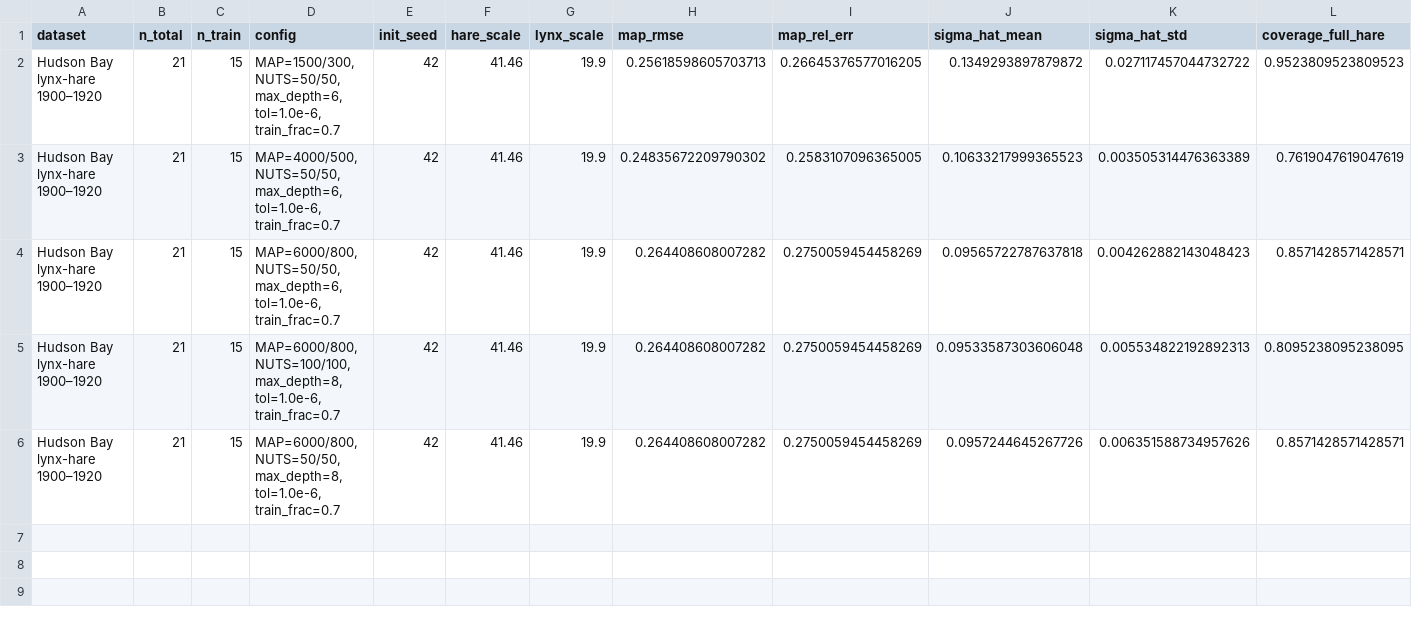
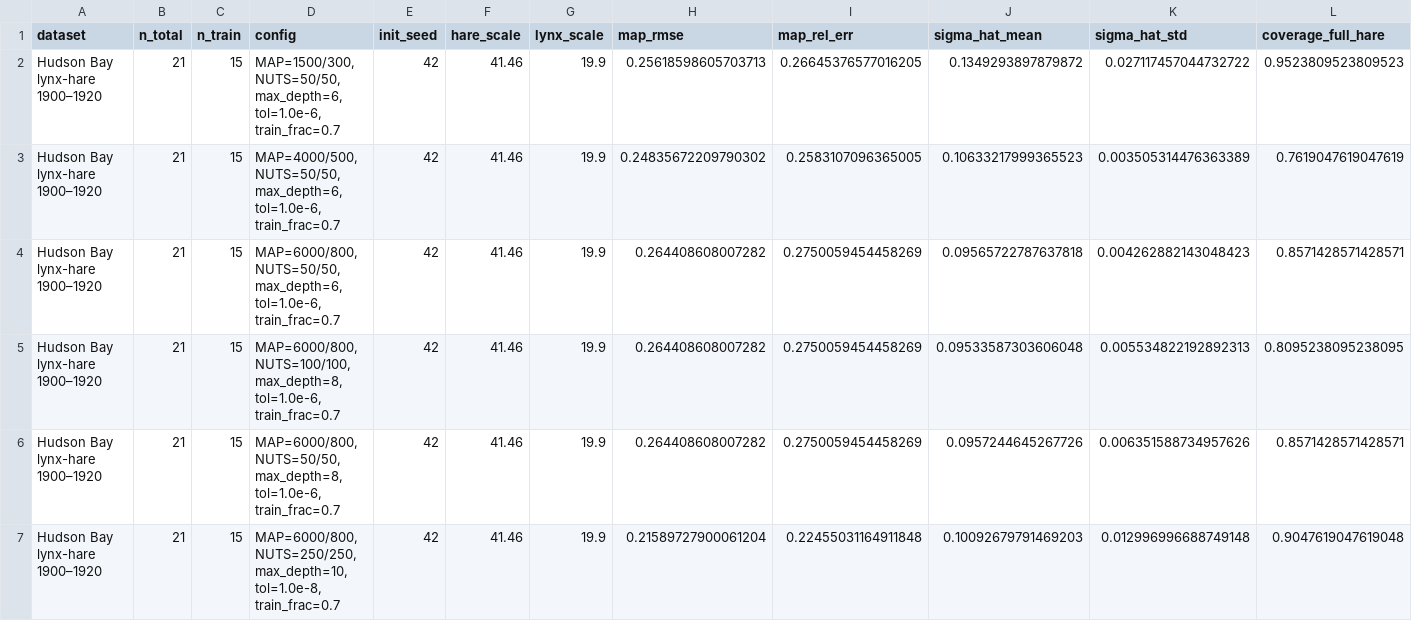
Before and after one commit to harshit4311/SciML-Julia, a CSV file: paper-experiments/AISTATS/hudson-bay/hudson_bay_results.csv, drawn as a sheet; only a part is shown; rows hold the shown columns only; the diff names each change by its address in the sheet, - before the commit and + after, or states it on an @@ line.

Commit message:
Lynx-Hare long run for the paper: 250 samples/adapts, maxdepth=10, tol=1e-8

```diff
--- a/paper-experiments/AISTATS/hudson-bay/hudson_bay_results.csv
+++ b/paper-experiments/AISTATS/hudson-bay/hudson_bay_results.csv
+row 7: Hudson Bay lynx-hare 1900–1920 | 21 | 15 | MAP=6000/800, NUTS=250/250, max_depth=10, tol=1.0e-8, train_frac=0.7 | 42 | 41.46 | 19.9 | 0.21589727900061204 | 0.22455031164911848 | 0.10092679791469203 | 0.012996996688749148 | 0.9047619047619048
```
Also changed, not shown: 7 other files.
